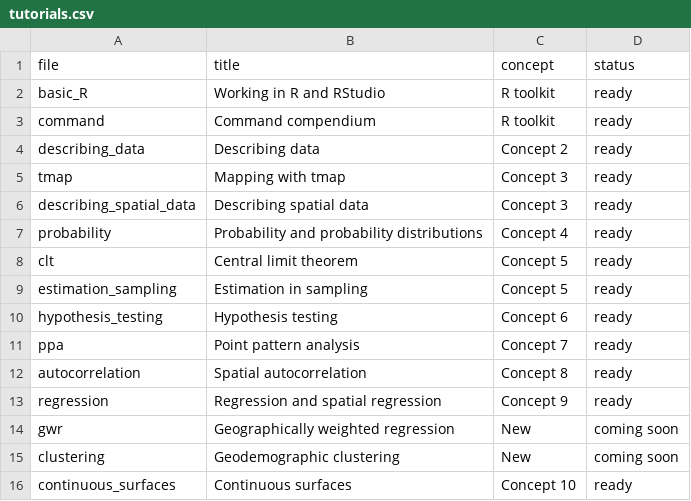
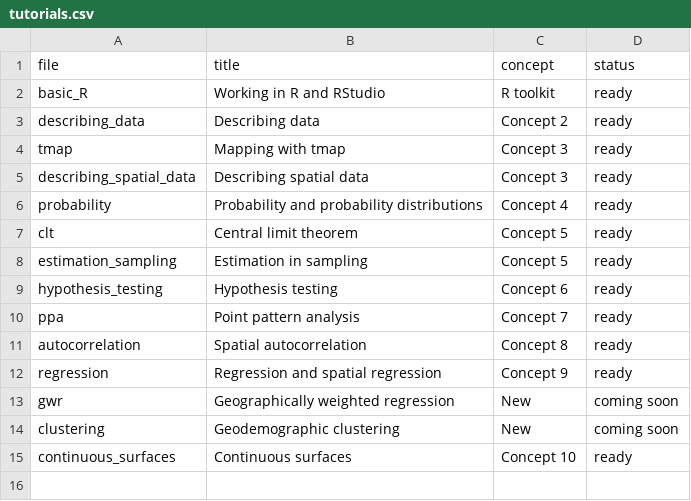
Before and after one commit to jucardwell/geog391, a CSV file: course/tutorials.csv, drawn as a sheet; the diff names each change by its address in the sheet, - before the commit and + after, or states it on an @@ line.

```diff
--- a/course/tutorials.csv
+++ b/course/tutorials.csv
-row 3: command | Command compendium | R toolkit | ready
```
Also changed, not shown: course/schedule.csv, 10 other files.
